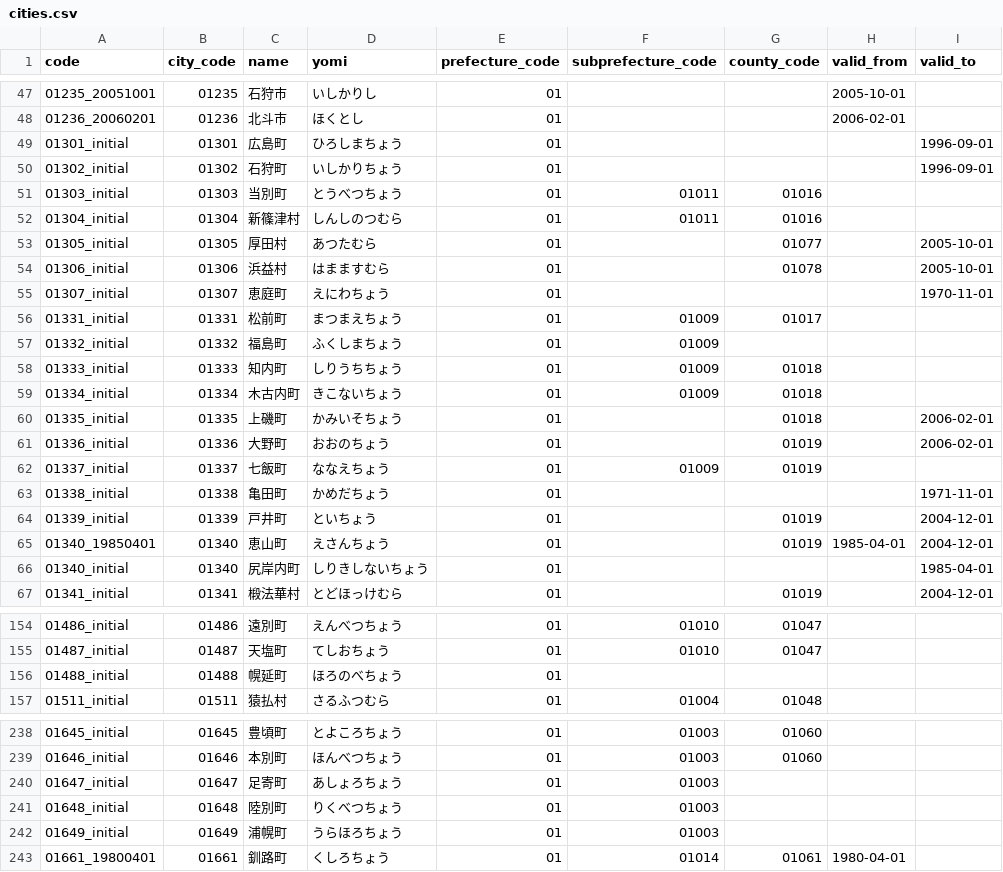
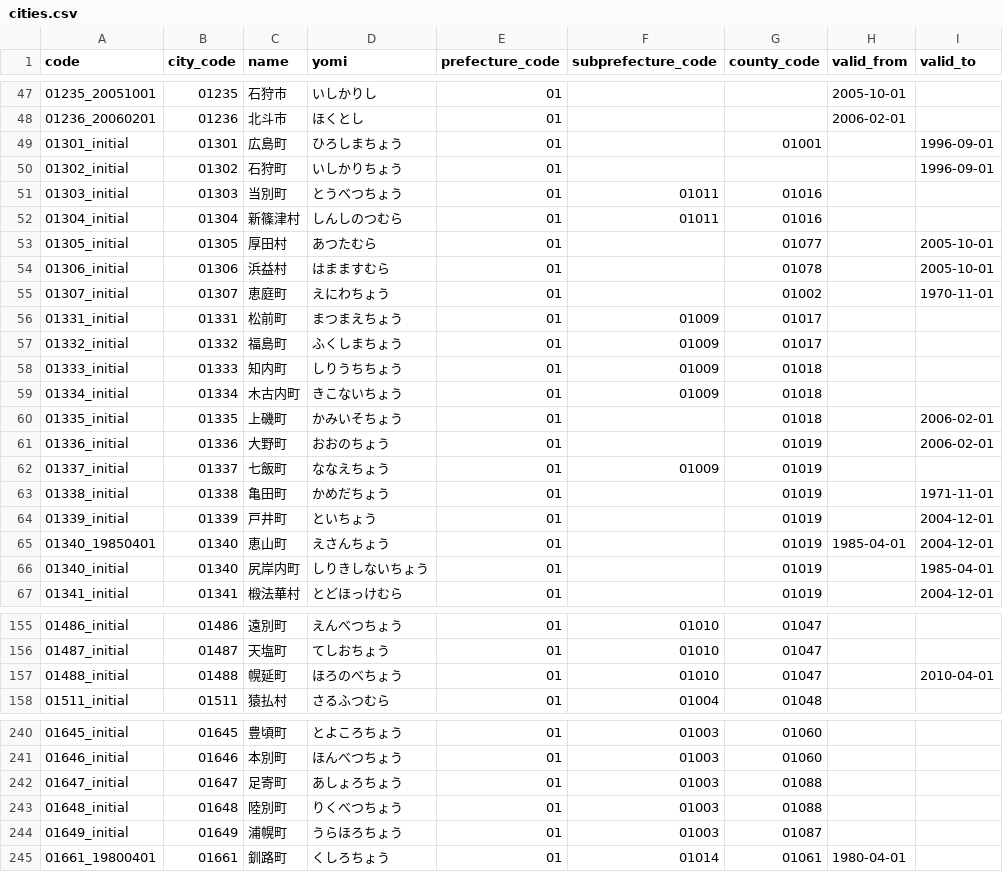
Before and after one commit to moriokumura/munigraph, a CSV file: public/data/cities.csv, drawn as a sheet; only a part is shown, gaps mark what is left out; the diff covers the shown part only.

```diff
--- a/public/data/cities.csv
+++ b/public/data/cities.csv
@@ -48,3 +48,3 @@ code,city_code,name,yomi,prefecture_code,subprefecture_code,county_code,valid_fr
 01236_20060201,01236,北斗市,ほくとし,01,,,2006-02-01,
-01301_initial,01301,広島町,ひろしまちょう,01,,,,1996-09-01
+01301_initial,01301,広島町,ひろしまちょう,01,,01001,,1996-09-01
 01302_initial,01302,石狩町,いしかりちょう,01,,,,1996-09-01
@@ -54,5 +54,5 @@ code,city_code,name,yomi,prefecture_code,subprefecture_code,county_code,valid_fr
 01306_initial,01306,浜益村,はまますむら,01,,01078,,2005-10-01
-01307_initial,01307,恵庭町,えにわちょう,01,,,,1970-11-01
+01307_initial,01307,恵庭町,えにわちょう,01,,01002,,1970-11-01
 01331_initial,01331,松前町,まつまえちょう,01,01009,01017,,
-01332_initial,01332,福島町,ふくしまちょう,01,01009,,,
+01332_initial,01332,福島町,ふくしまちょう,01,01009,01017,,
 01333_initial,01333,知内町,しりうちちょう,01,01009,01018,,
@@ -62,6 +62,6 @@ code,city_code,name,yomi,prefecture_code,subprefecture_code,county_code,valid_fr
 01337_initial,01337,七飯町,ななえちょう,01,01009,01019,,
-01338_initial,01338,亀田町,かめだちょう,01,,,,1971-11-01
+01338_initial,01338,亀田町,かめだちょう,01,,01019,,1971-11-01
 01339_initial,01339,戸井町,といちょう,01,,01019,,2004-12-01
 01340_19850401,01340,恵山町,えさんちょう,01,,01019,1985-04-01,2004-12-01
-01340_initial,01340,尻岸内町,しりきしないちょう,01,,,,1985-04-01
+01340_initial,01340,尻岸内町,しりきしないちょう,01,,01019,,1985-04-01
 01341_initial,01341,椴法華村,とどほっけむら,01,,01019,,2004-12-01
@@ -155,3 +156,3 @@ code,city_code,name,yomi,prefecture_code,subprefecture_code,county_code,valid_fr
 01487_initial,01487,天塩町,てしおちょう,01,01010,01047,,
-01488_initial,01488,幌延町,ほろのべちょう,01,,,,
+01488_initial,01488,幌延町,ほろのべちょう,01,01010,01047,,2010-04-01
 01511_initial,01511,猿払村,さるふつむら,01,01004,01048,,
@@ -239,5 +241,5 @@ code,city_code,name,yomi,prefecture_code,subprefecture_code,county_code,valid_fr
 01646_initial,01646,本別町,ほんべつちょう,01,01003,01060,,
-01647_initial,01647,足寄町,あしょろちょう,01,01003,,,
-01648_initial,01648,陸別町,りくべつちょう,01,01003,,,
-01649_initial,01649,浦幌町,うらほろちょう,01,01003,,,
+01647_initial,01647,足寄町,あしょろちょう,01,01003,01088,,
+01648_initial,01648,陸別町,りくべつちょう,01,01003,01088,,
+01649_initial,01649,浦幌町,うらほろちょう,01,01003,01087,,
 01661_19800401,01661,釧路町,くしろちょう,01,01014,01061,1980-04-01,
```
Also changed, not shown: 2 added rows and 18 edited cells elsewhere in this file, public/data/change_events.csv, public/data/counties.csv, 3 other files.
